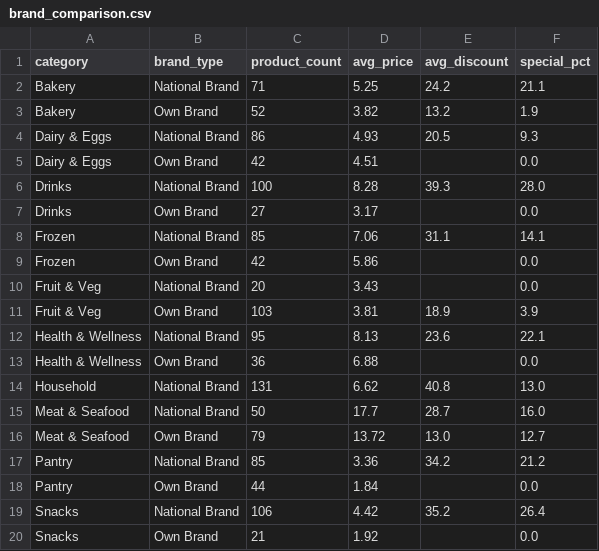
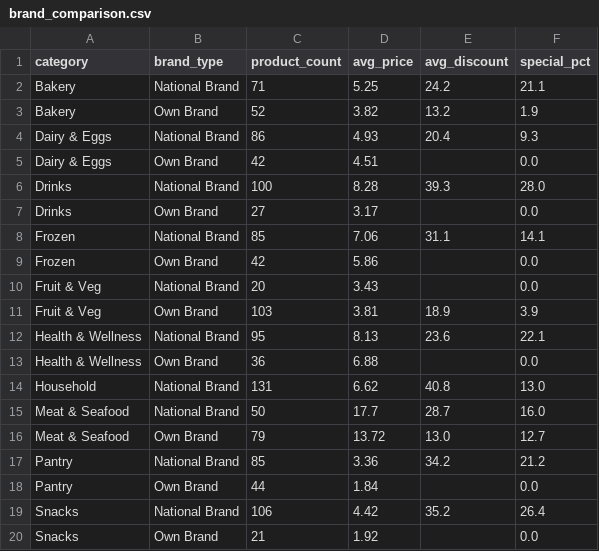
Before and after one commit to anurag7171/grocery-analytics-dashboard, a CSV file: data/tableau/brand_comparison.csv, drawn as a sheet.

```diff
--- a/data/tableau/brand_comparison.csv
+++ b/data/tableau/brand_comparison.csv
@@ -3,3 +3,3 @@ Bakery,National Brand,71,5.25,24.2,21.1
 Bakery,Own Brand,52,3.82,13.2,1.9
-Dairy & Eggs,National Brand,86,4.93,20.5,9.3
+Dairy & Eggs,National Brand,86,4.93,20.4,9.3
 Dairy & Eggs,Own Brand,42,4.51,,0.0
```
Also changed, not shown: data/raw/products.csv, data/tableau/category_kpi.csv, 3 other files.
